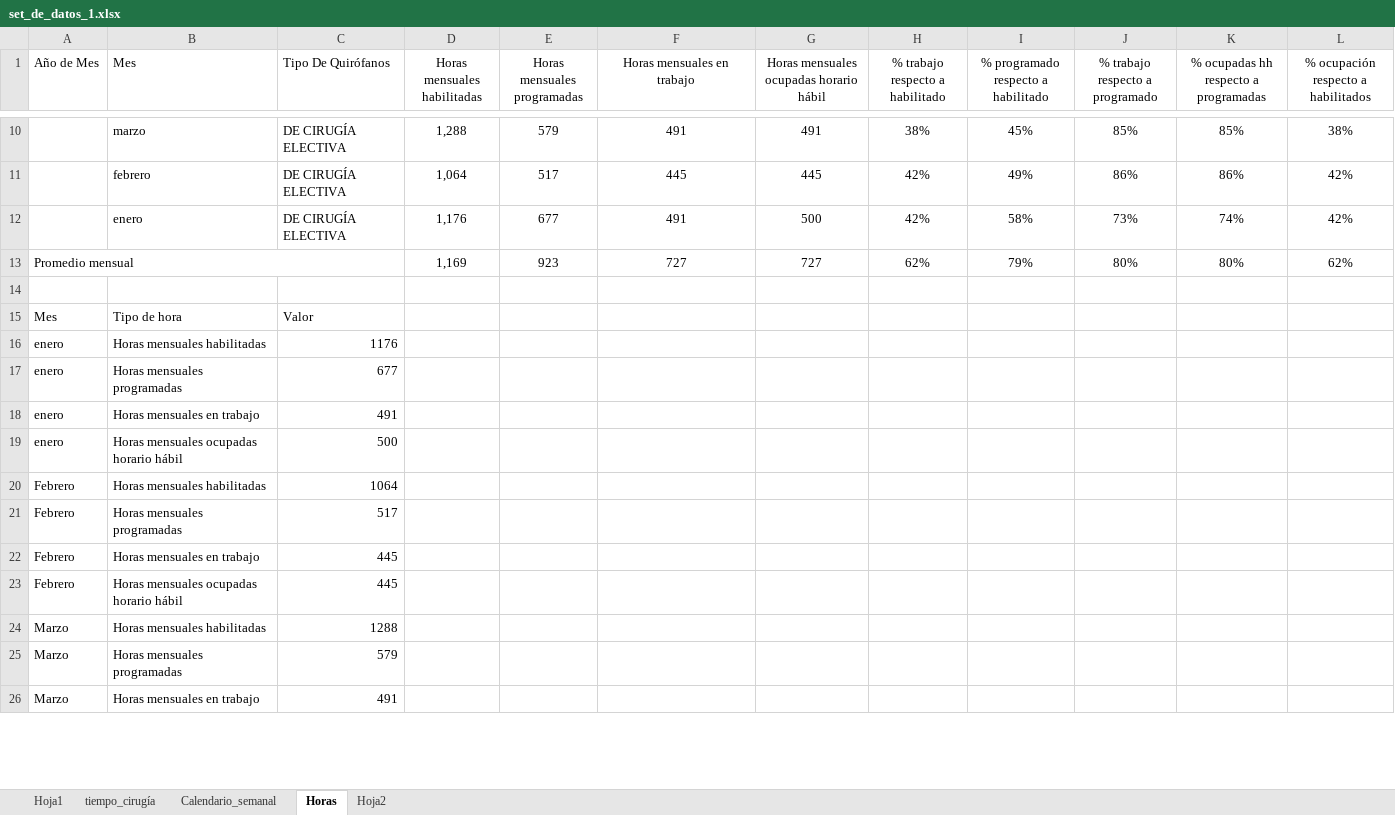
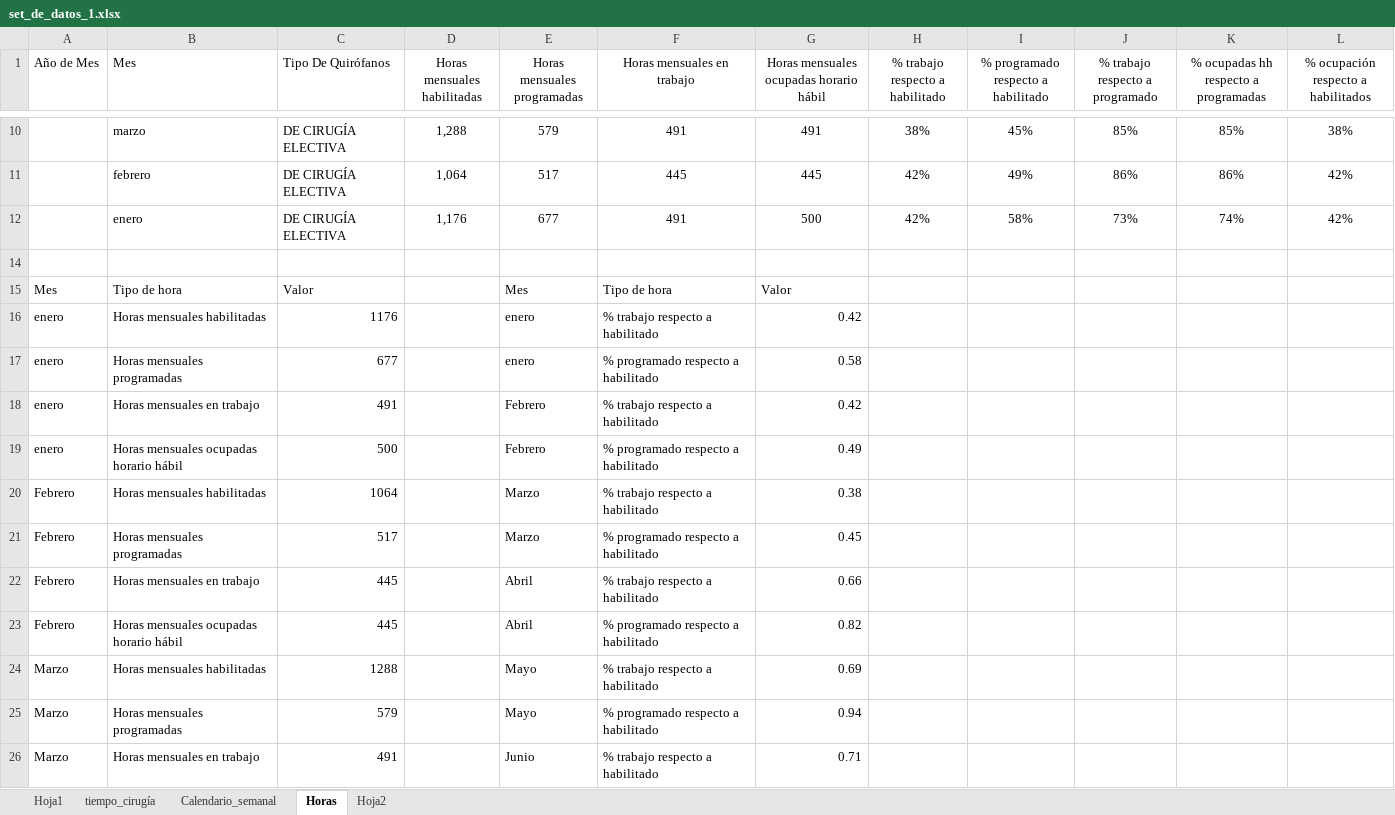
Before and after one commit to jfvenegasg/app_health_r_medicine, an Excel workbook: app_salud/app/logic/data/set_de_datos_1.xlsx, sheet Horas, drawn as a sheet; only a part is shown, gaps mark what is left out; values as stored, in another font and other column widths than the file's, no borders; the diff covers the shown part only; the diff names each change by its address in the sheet, - before the commit and + after, or states it on an @@ line.

```diff
--- a/app_salud/app/logic/data/set_de_datos_1.xlsx (sheet Horas)
+++ b/app_salud/app/logic/data/set_de_datos_1.xlsx (sheet Horas)
@@ row 13 hidden: Promedio mensual |  |  | 1,169 | 923 | 727 | 727 | 62% | 79% | 80% | 80% | 62% @@
-E15 (Horas mensuales programadas): (empty)
+E15 (Horas mensuales programadas): Mes
-F15 (Horas mensuales en trabajo): (empty)
+F15 (Horas mensuales en trabajo): Tipo de hora
-G15: (empty)
+G15: Valor
-E16:E17 (Horas mensuales programadas): (empty)
+E16:E17 (Horas mensuales programadas): enero
-F16 (Horas mensuales en trabajo): (empty)
+F16 (Horas mensuales en trabajo): % trabajo respecto a habilitado
-G16: (empty)
+G16: 0.42
-F17 (Horas mensuales en trabajo): (empty)
+F17 (Horas mensuales en trabajo): % programado respecto a habilitado
-G17: (empty)
+G17: 0.58
-E18:E19 (Horas mensuales programadas): (empty)
+E18:E19 (Horas mensuales programadas): Febrero
-F18 (Horas mensuales en trabajo): (empty)
+F18 (Horas mensuales en trabajo): % trabajo respecto a habilitado
-G18: (empty)
+G18: 0.42
-F19 (Horas mensuales en trabajo): (empty)
+F19 (Horas mensuales en trabajo): % programado respecto a habilitado
-G19: (empty)
+G19: 0.49
-E20:E21 (Horas mensuales programadas): (empty)
+E20:E21 (Horas mensuales programadas): Marzo
-F20 (Horas mensuales en trabajo): (empty)
+F20 (Horas mensuales en trabajo): % trabajo respecto a habilitado
-G20: (empty)
+G20: 0.38
-F21 (Horas mensuales en trabajo): (empty)
+F21 (Horas mensuales en trabajo): % programado respecto a habilitado
-G21: (empty)
+G21: 0.45
-E22:E23 (Horas mensuales programadas): (empty)
+E22:E23 (Horas mensuales programadas): Abril
-F22 (Horas mensuales en trabajo): (empty)
+F22 (Horas mensuales en trabajo): % trabajo respecto a habilitado
-G22: (empty)
+G22: 0.66
-F23 (Horas mensuales en trabajo): (empty)
+F23 (Horas mensuales en trabajo): % programado respecto a habilitado
-G23: (empty)
+G23: 0.82
-E24:E25 (Horas mensuales programadas): (empty)
+E24:E25 (Horas mensuales programadas): Mayo
-F24 (Horas mensuales en trabajo): (empty)
+F24 (Horas mensuales en trabajo): % trabajo respecto a habilitado
-G24: (empty)
+G24: 0.69
-F25 (Horas mensuales en trabajo): (empty)
+F25 (Horas mensuales en trabajo): % programado respecto a habilitado
-G25: (empty)
+G25: 0.94
-E26 (Horas mensuales programadas): (empty)
+E26 (Horas mensuales programadas): Junio
-F26 (Horas mensuales en trabajo): (empty)
+F26 (Horas mensuales en trabajo): % trabajo respecto a habilitado
-G26: (empty)
+G26: 0.71
```
Also changed, not shown: 34 edited cells elsewhere in this sheet, 1 other file.
